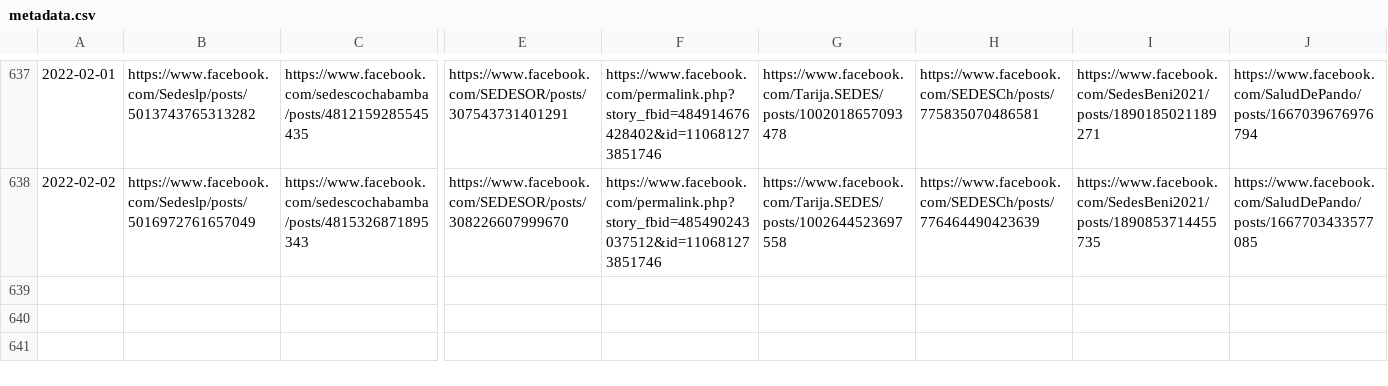
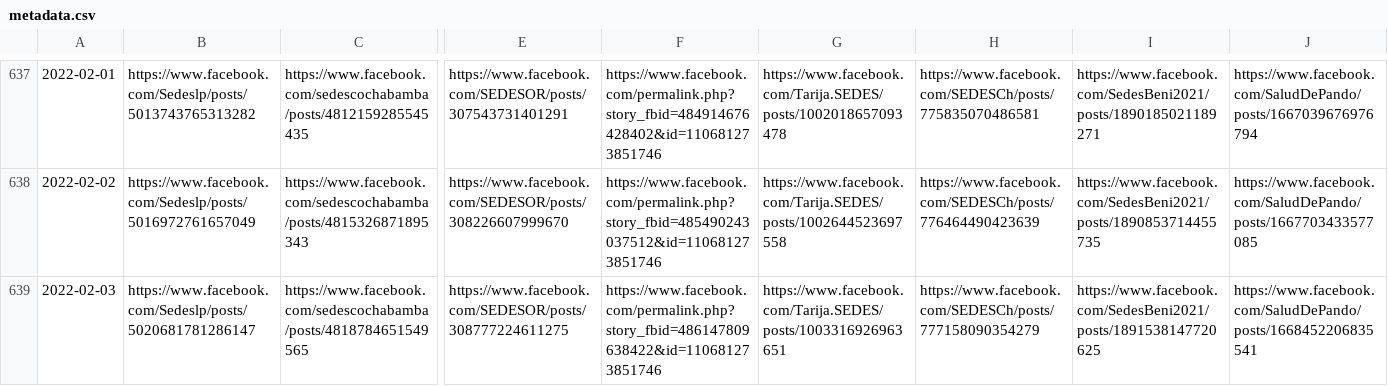
Before and after one commit to sociedatos/covid19-bo-pruebas_por_departamento, a CSV file: metadata.csv, drawn as a sheet; only a part is shown, gaps mark what is left out; rows hold the shown columns only; the diff names each change by its address in the sheet, - before the commit and + after, or states it on an @@ line.

```diff
--- a/metadata.csv
+++ b/metadata.csv
+row 639: 2022-02-03 | https://www.facebook.com/Sedeslp/posts/5020681781286147 | https://www.facebook.com/sedescochabamba/posts/4818784651549565 | https://www.facebook.com/SEDESOR/posts/308777224611275 | https://www.facebook.com/permalink.php?story_fbid=486147809638422&id=110681273851746 | https://www.facebook.com/Tarija.SEDES/posts/1003316926963651 | https://www.facebook.com/SEDESCh/posts/777158090354279 | https://www.facebook.com/SedesBeni2021/posts/1891538147720625 | https://www.facebook.com/SaludDePando/posts/1668452206835541
```
Also changed, not shown: descartados.csv, positividad.csv, 11 other files.
